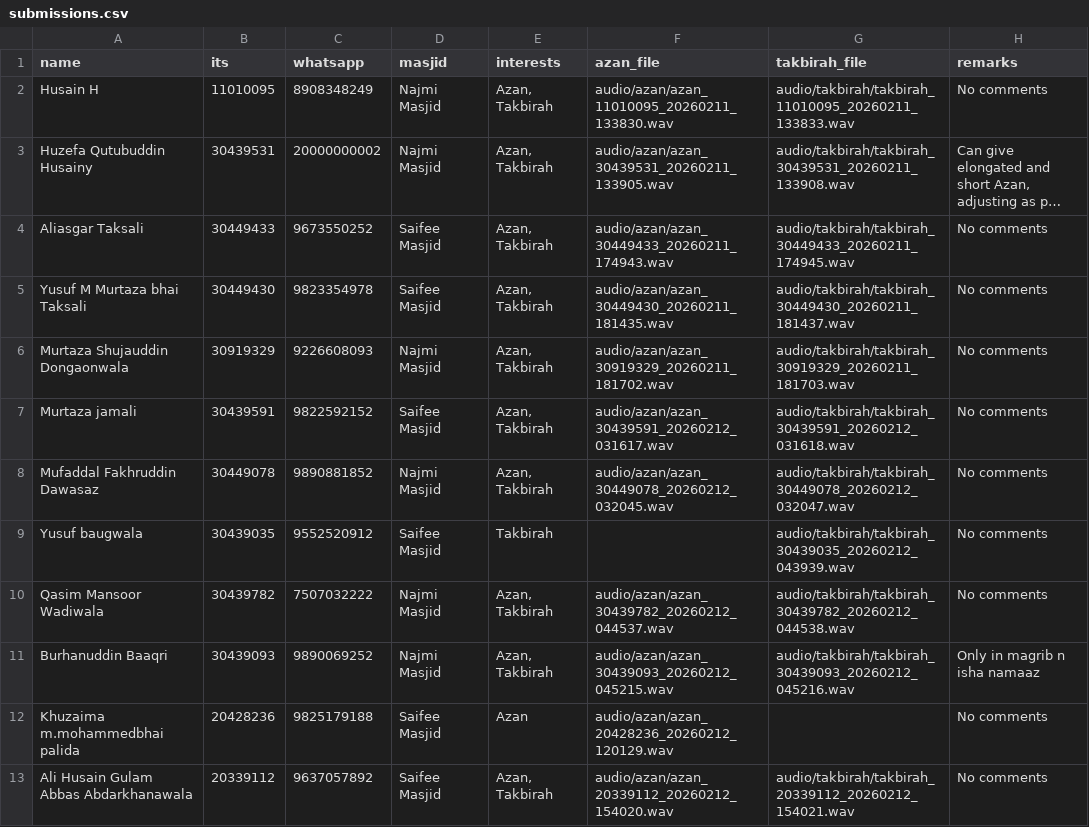
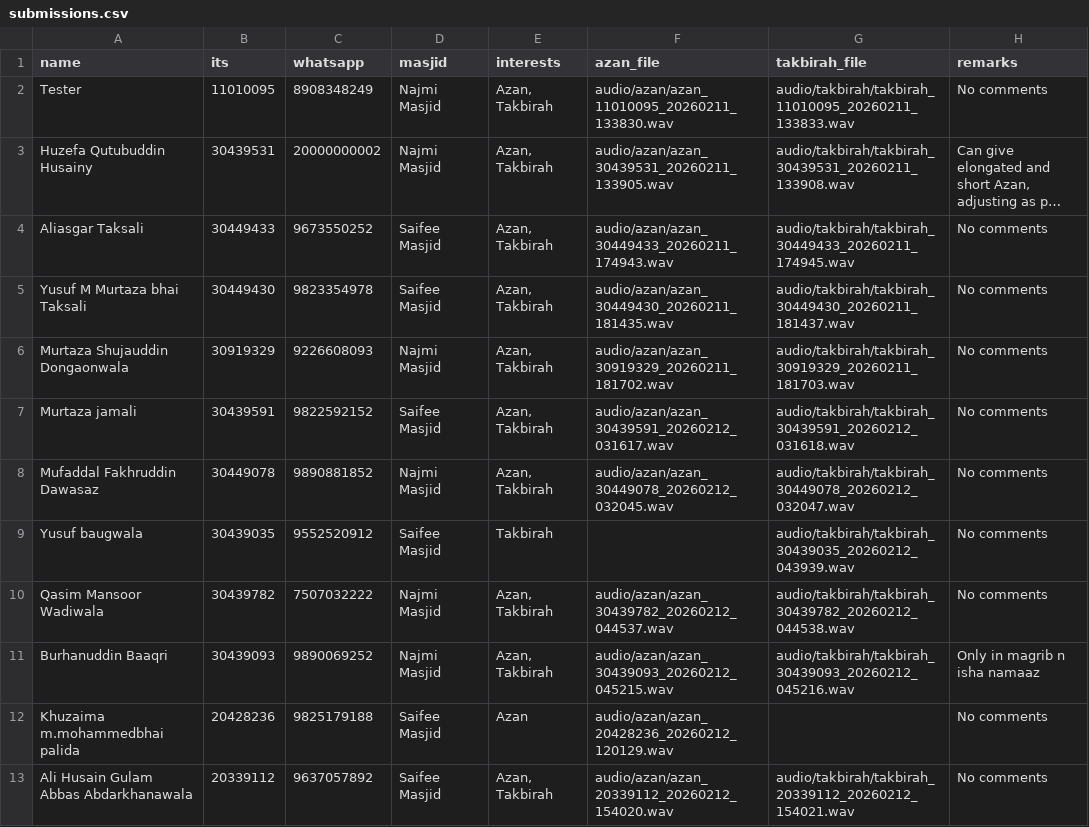
Before and after one commit to HuzyHusainy/Streamlit-Azan-Takbirah-Recorder, a CSV file: submissions.csv, drawn as a sheet; only a part is shown; long unchanged cells end in …; the diff names each change by its address in the sheet, - before the commit and + after, or states it on an @@ line.

```diff
--- a/submissions.csv
+++ b/submissions.csv
-A2 (name): Husain H
+A2 (name): Tester
```
Also changed, not shown: 5 other files.
